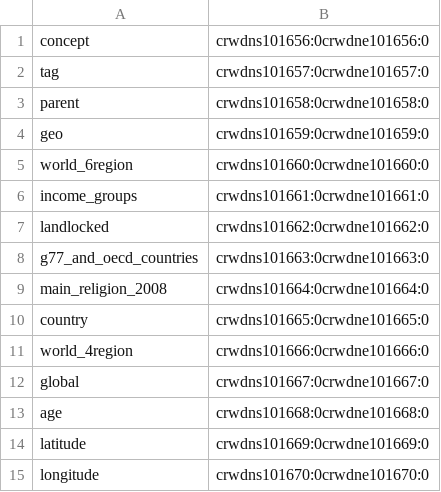
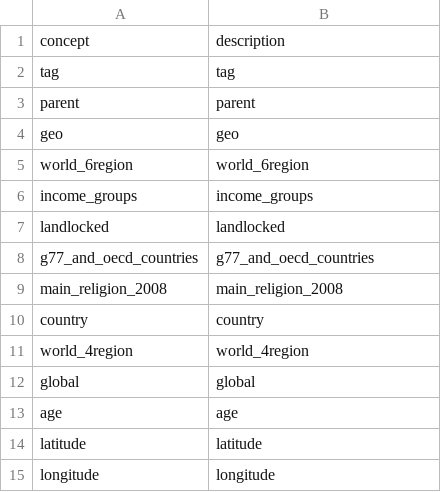
Before and after one commit to beta37/localization, a CSV file: ach/description.csv, drawn as a sheet.

Commit message:
New translations description.csv (Acholi)

```diff
--- a/ach/description.csv
+++ b/ach/description.csv
@@ -1,15 +1,15 @@
-"concept","crwdns101656:0crwdne101656:0"
-"tag","crwdns101657:0crwdne101657:0"
-"parent","crwdns101658:0crwdne101658:0"
-"geo","crwdns101659:0crwdne101659:0"
-"world_6region","crwdns101660:0crwdne101660:0"
-"income_groups","crwdns101661:0crwdne101661:0"
-"landlocked","crwdns101662:0crwdne101662:0"
-"g77_and_oecd_countries","crwdns101663:0crwdne101663:0"
-"main_religion_2008","crwdns101664:0crwdne101664:0"
-"country","crwdns101665:0crwdne101665:0"
-"world_4region","crwdns101666:0crwdne101666:0"
-"global","crwdns101667:0crwdne101667:0"
-"age","crwdns101668:0crwdne101668:0"
-"latitude","crwdns101669:0crwdne101669:0"
-"longitude","crwdns101670:0crwdne101670:0"
+"concept","description"
+"tag","tag"
+"parent","parent"
+"geo","geo"
+"world_6region","world_6region"
+"income_groups","income_groups"
+"landlocked","landlocked"
+"g77_and_oecd_countries","g77_and_oecd_countries"
+"main_religion_2008","main_religion_2008"
+"country","country"
+"world_4region","world_4region"
+"global","global"
+"age","age"
+"latitude","latitude"
+"longitude","longitude"
```
